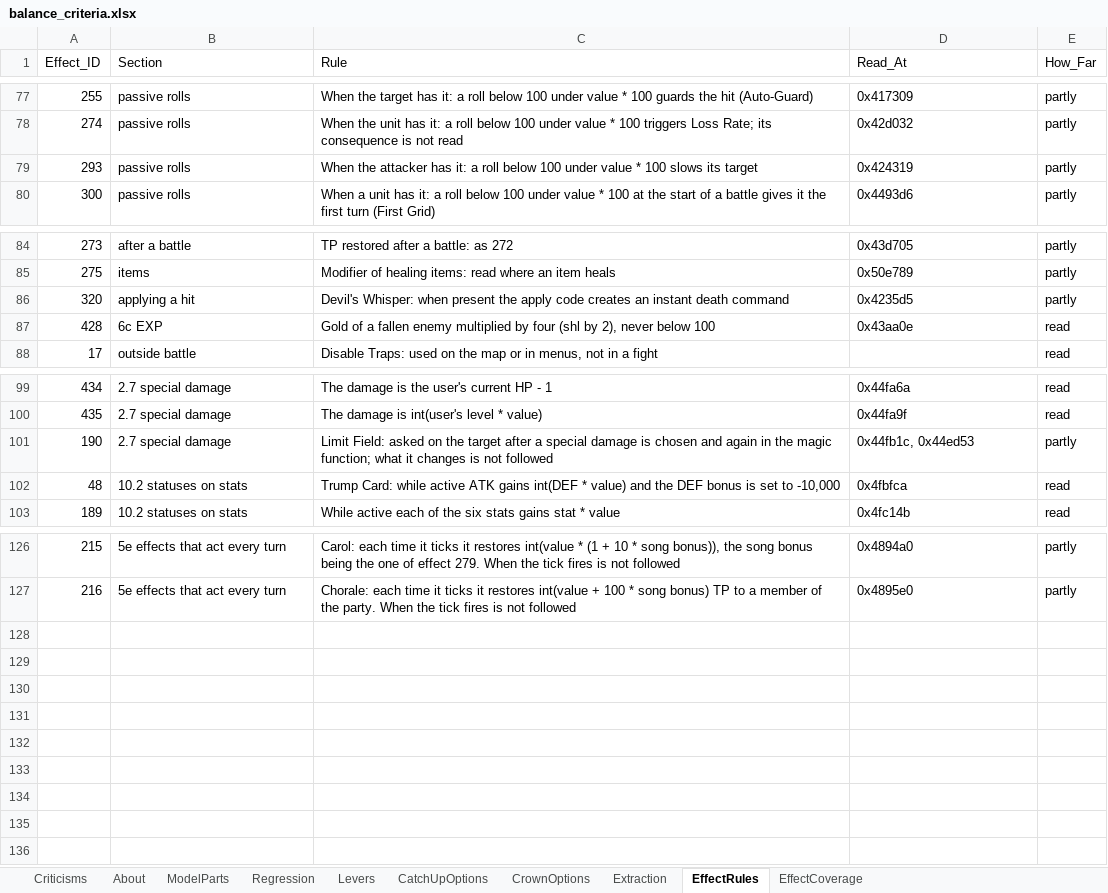
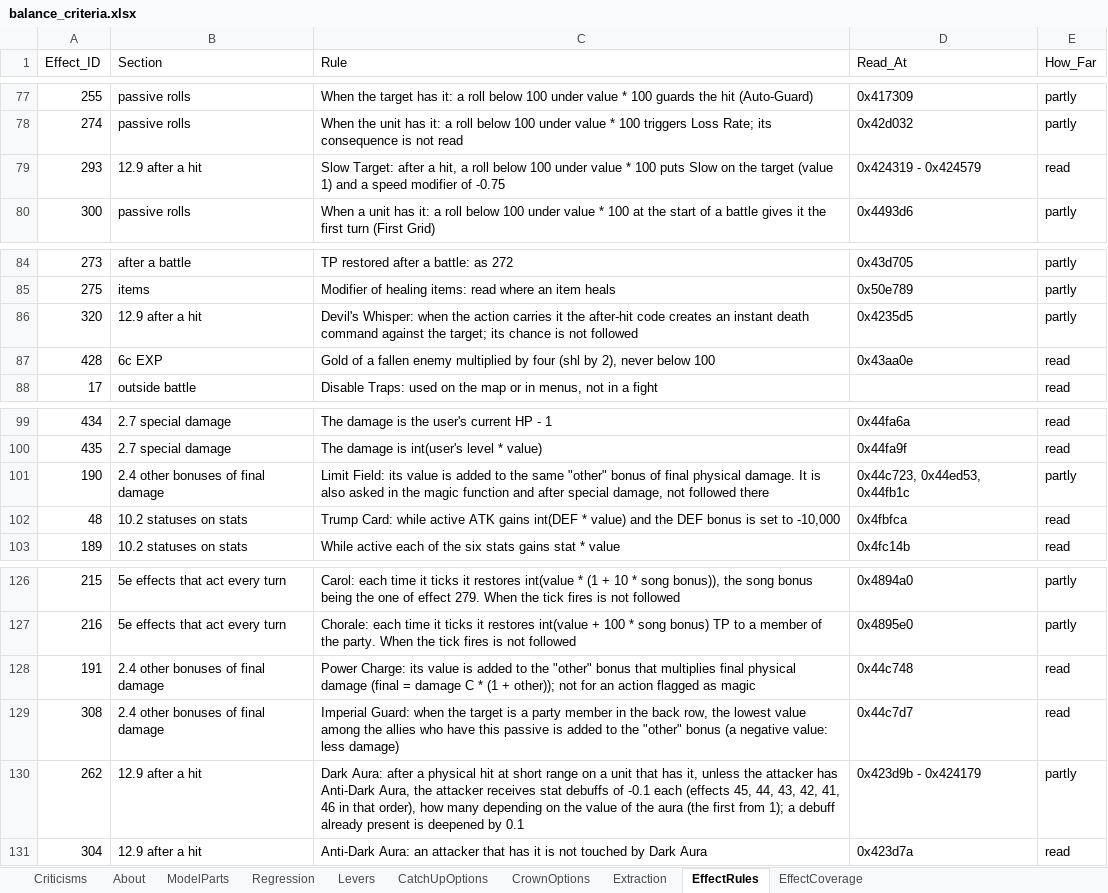
Before and after one commit to Asaad-E/DungeonTravelers_2_2_qol_balance_mod, an Excel workbook: mod_project/data_tables/balance_criteria.xlsx, sheet EffectRules, drawn as a sheet; only a part is shown, gaps mark what is left out; values as stored, in another font and other column widths than the file's, no borders; the diff names each change by its address in the sheet, - before the commit and + after, or states it on an @@ line.

Commit message:
feat: rules of Power Charge, Imperial Guard, Dark Aura, Slow Target

```diff
--- a/mod_project/data_tables/balance_criteria.xlsx (sheet EffectRules)
+++ b/mod_project/data_tables/balance_criteria.xlsx (sheet EffectRules)
-B79 (Section): passive rolls
+B79 (Section): 12.9 after a hit
-C79 (Rule): When the attacker has it: a roll below 100 under value * 100 slows its target
+C79 (Rule): Slow Target: after a hit, a roll below 100 under value * 100 puts Slow on the target (value 1) and a speed modifier of -0.75
-D79 (Read_At): 0x424319
+D79 (Read_At): 0x424319 - 0x424579
-E79 (How_Far): partly
+E79 (How_Far): read
-B86 (Section): applying a hit
+B86 (Section): 12.9 after a hit
-C86 (Rule): …Whisper: when present the apply code creates an instant death command
+C86 (Rule): …Whisper: when the action carries it the after-hit code creates an instant death command against the target; its chance is not followed
-B101 (Section): 2.7 special damage
+B101 (Section): 2.4 other bonuses of final damage
-C101 (Rule): Limit Field: asked on the target after a special damage is chosen and again in the magic function; what it changes is not followed
+C101 (Rule): Limit Field: its value is added to the same "other" bonus of final physical damage. It is also asked in the magic function and after special damage, not followed there
-D101 (Read_At): 0x44fb1c, 0x44ed53
+D101 (Read_At): 0x44c723, 0x44ed53, 0x44fb1c
+row 128: 191 | 2.4 other bonuses of final damage | Power Charge: its value is added to the "other" bonus that multiplies final physical damage (final = damage C * (1 + other)); not for an action flagged as magic | 0x44c748 | read
+row 129: 308 | 2.4 other bonuses of final damage | Imperial Guard: when the target is a party member in the back row, the lowest value among the allies who have this passive is added to the "other" bonus (a negative value: less damage) | 0x44c7d7 | read
+row 130: 262 | 12.9 after a hit | Dark Aura: after a physical hit at short range on a unit that has it, unless the attacker has Anti-Dark Aura, the attacker receives stat debuffs of -0.1 each (effects 45, 44, 43, 42, 41, 46 in that order), how many depending on the value of the aura (the first from 1); a debuff already present is deepened by 0.1 | 0x423d9b - 0x424179 | partly
+row 131: 304 | 12.9 after a hit | Anti-Dark Aura: an attacker that has it is not touched by Dark Aura | 0x423d7a | read
```
Also changed, not shown: sheet EffectCoverage, 2 other files.
